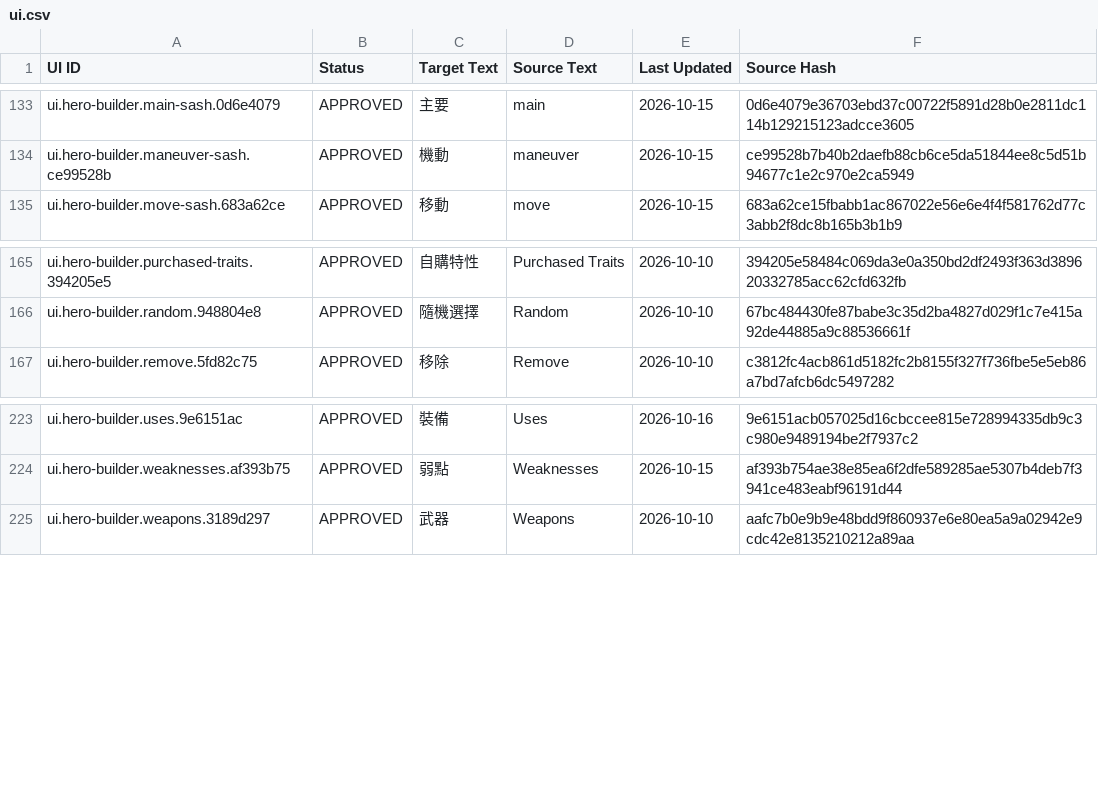
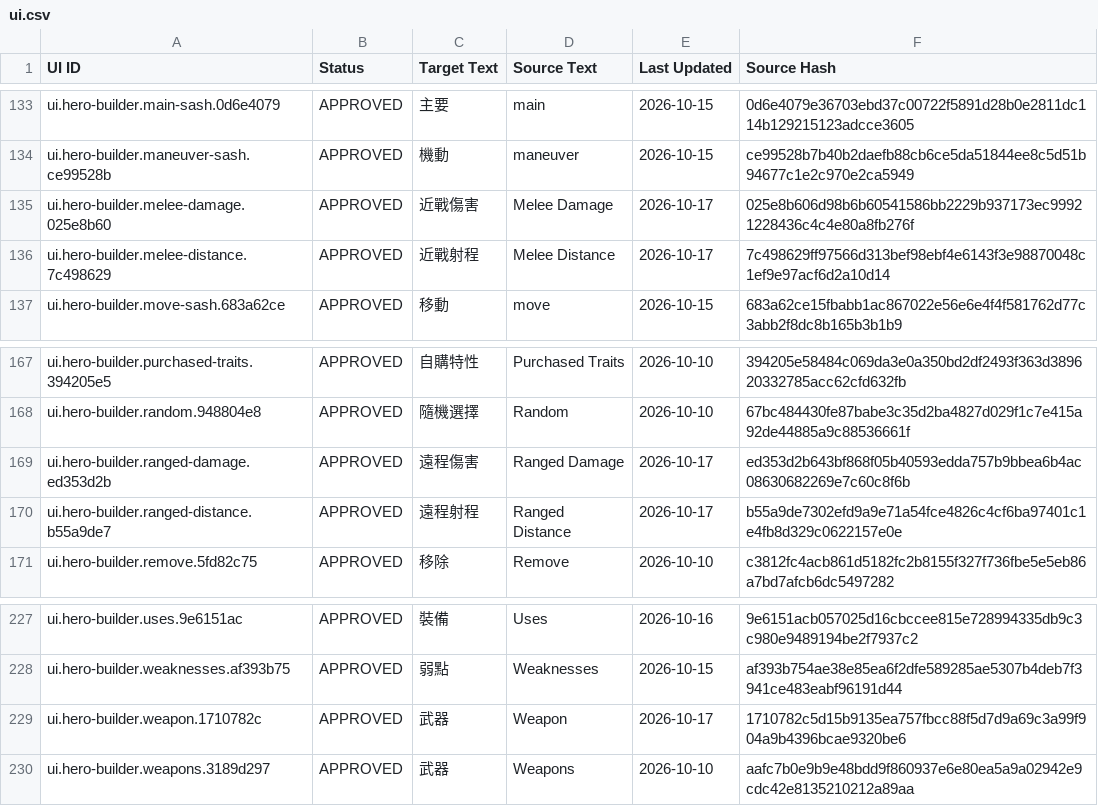
Before and after one commit to boyiad2110/forgesteel-zh-tw, a CSV file: l10n/sheet-snapshot/ui.csv, drawn as a sheet; only a part is shown, gaps mark what is left out.

```diff
--- a/l10n/sheet-snapshot/ui.csv
+++ b/l10n/sheet-snapshot/ui.csv
@@ -134,2 +134,4 @@ ui.hero-builder.main-sash.0d6e4079,APPROVED,主要,main,2026-10-15,0d6e4079e3670
 ui.hero-builder.maneuver-sash.ce99528b,APPROVED,機動,maneuver,2026-10-15,ce99528b7b40b2daefb88cb6ce5da51844ee8c5d51b94677c1e2c970e2ca5949
+ui.hero-builder.melee-damage.025e8b60,APPROVED,近戰傷害,Melee Damage,2026-10-17,025e8b606d98b6b60541586bb2229b937173ec99921228436c4c4e80a8fb276f
+ui.hero-builder.melee-distance.7c498629,APPROVED,近戰射程,Melee Distance,2026-10-17,7c498629ff97566d313bef98ebf4e6143f3e98870048c1ef9e97acf6d2a10d14
 ui.hero-builder.move-sash.683a62ce,APPROVED,移動,move,2026-10-15,683a62ce15fbabb1ac867022e56e6e4f4f581762d77c3abb2f8dc8b165b3b1b9
@@ -166,2 +168,4 @@ ui.hero-builder.purchased-traits.394205e5,APPROVED,自購特性,Purchased Traits
 ui.hero-builder.random.948804e8,APPROVED,隨機選擇,Random,2026-10-10,67bc484430fe87babe3c35d2ba4827d029f1c7e415a92de44885a9c88536661f
+ui.hero-builder.ranged-damage.ed353d2b,APPROVED,遠程傷害,Ranged Damage,2026-10-17,ed353d2b643bf868f05b40593edda757b9bbea6b4ac08630682269e7c60c8f6b
+ui.hero-builder.ranged-distance.b55a9de7,APPROVED,遠程射程,Ranged Distance,2026-10-17,b55a9de7302efd9a9e71a54fce4826c4cf6ba97401c1e4fb8d329c0622157e0e
 ui.hero-builder.remove.5fd82c75,APPROVED,移除,Remove,2026-10-10,c3812fc4acb861d5182fc2b8155f327f736fbe5e5eb86a7bd7afcb6dc5497282
@@ -224,2 +228,3 @@ ui.hero-builder.uses.9e6151ac,APPROVED,裝備,Uses,2026-10-16,9e6151acb057025d16
 ui.hero-builder.weaknesses.af393b75,APPROVED,弱點,Weaknesses,2026-10-15,af393b754ae38e85ea6f2dfe589285ae5307b4deb7f3941ce483eabf96191d44
+ui.hero-builder.weapon.1710782c,APPROVED,武器,Weapon,2026-10-17,1710782c5d15b9135ea757fbcc88f5d7d9a69c3a99f904a9b4396bcae9320be6
 ui.hero-builder.weapons.3189d297,APPROVED,武器,Weapons,2026-10-10,aafc7b0e9b9e48bdd9f860937e6e80ea5a9a02942e9cdc42e8135210212a89aa
```
Also changed, not shown: 13 other files.
